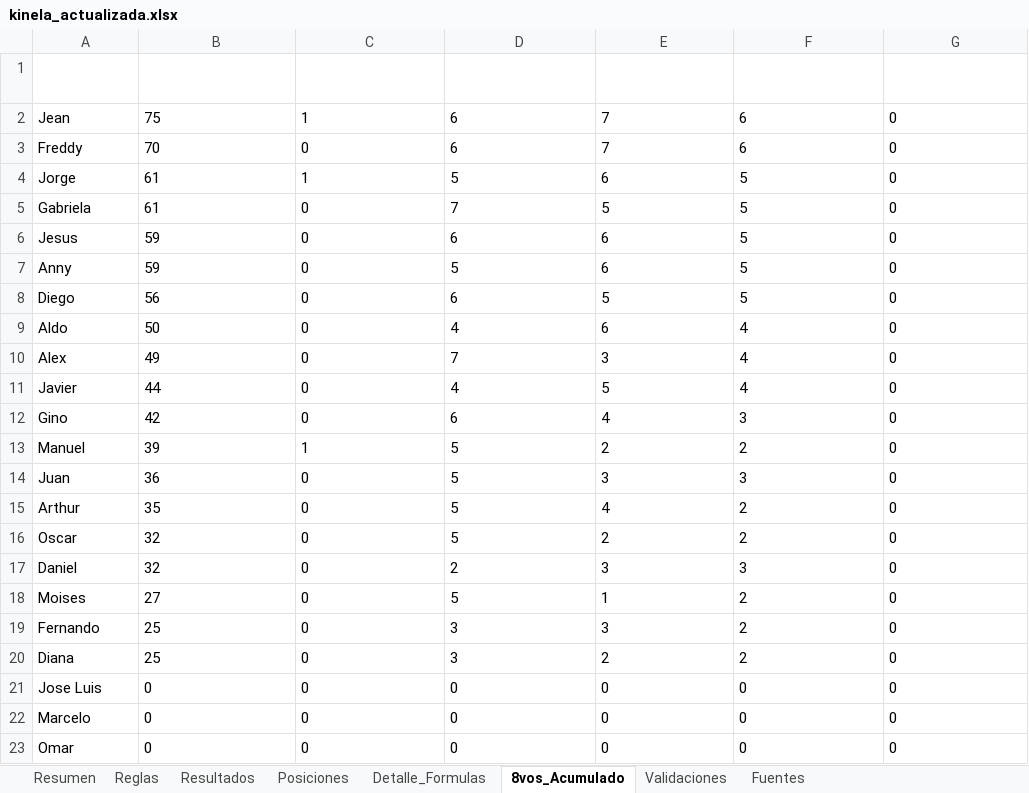
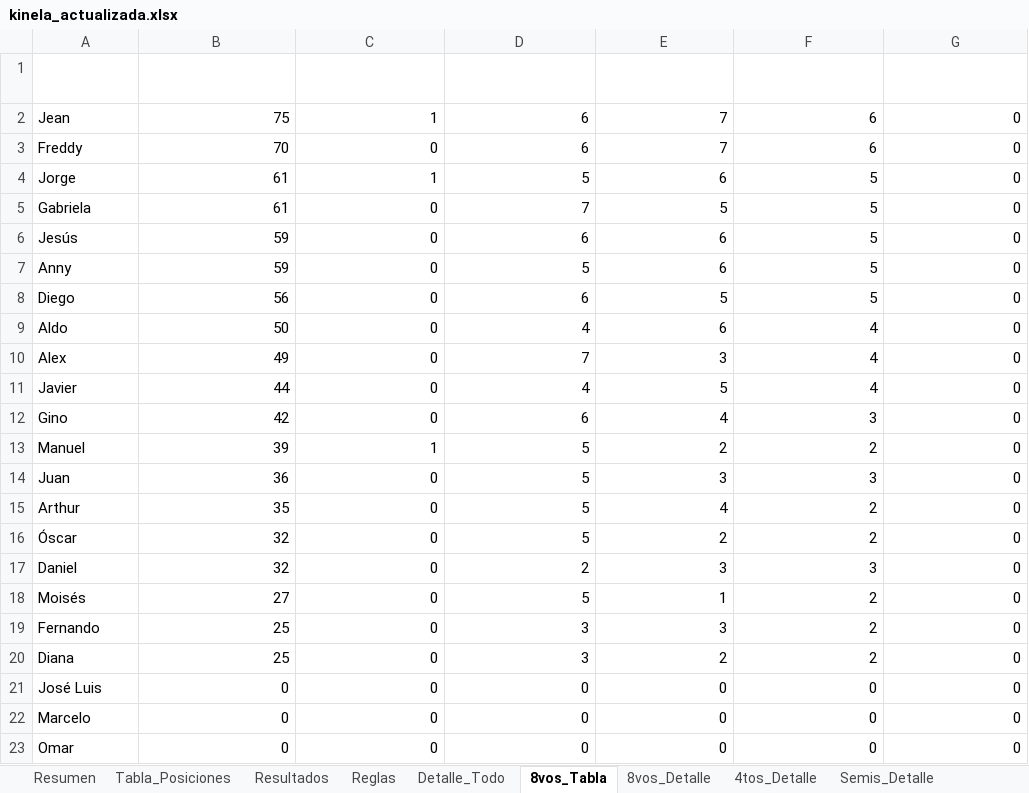
Before and after one commit to jjcayito/kinela-mundialista, an Excel workbook: docs/kinela_actualizada.xlsx, sheet 8vos_Tabla, drawn as a sheet; values as stored, in another font and other column widths than the file's, no borders; table styles not drawn; the diff names each change by its address in the sheet, - before the commit and + after, or states it on an @@ line.

```diff
--- a/docs/kinela_actualizada.xlsx (sheet 8vos_Tabla)
+++ b/docs/kinela_actualizada.xlsx (sheet 8vos_Tabla)
-sheet tab: Detalle_Formulas
+sheet tab: Detalle_Todo
-sheet tab: 8vos_Acumulado
+sheet tab: 8vos_Tabla
-sheet tab: Validaciones
+sheet tab: 8vos_Detalle
-sheet tab: Posiciones
+sheet tab: Tabla_Posiciones
+sheet tab: 4tos_Detalle
+sheet tab: Semis_Detalle
@@ sheet tab order changed: Resumen | Tabla_Posiciones | Resultados | Reglas | Detalle_Todo | 8vos_Tabla | 8vos_Detalle | 4tos_Detalle | Semis_Detalle @@
-B2:G23 alignment: left
+B2:G23 alignment: right
-A6 (Participante): Jesus
+A6 (Participante): Jesús
-A16 (Participante): Oscar
+A16 (Participante): Óscar
-A18 (Participante): Moises
+A18 (Participante): Moisés
-A21 (Participante): Jose Luis
+A21 (Participante): José Luis
```
Also changed, not shown: sheet 8vos_Detalle, sheet Detalle_Todo, sheet Resumen, sheet Resultados, sheet Fuentes, sheet Reglas, other sheet tabs, formulas that keep their value, 1 other file.
